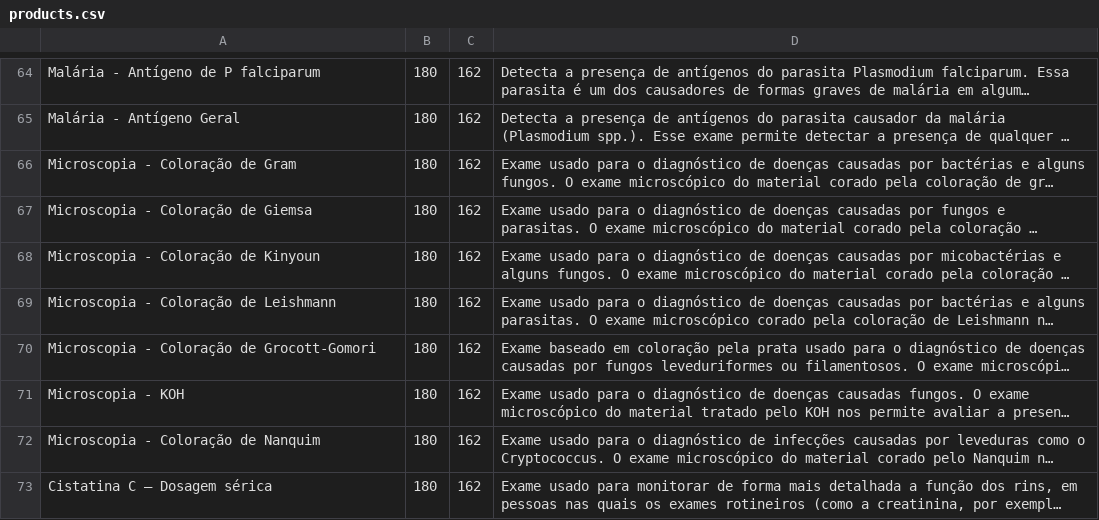
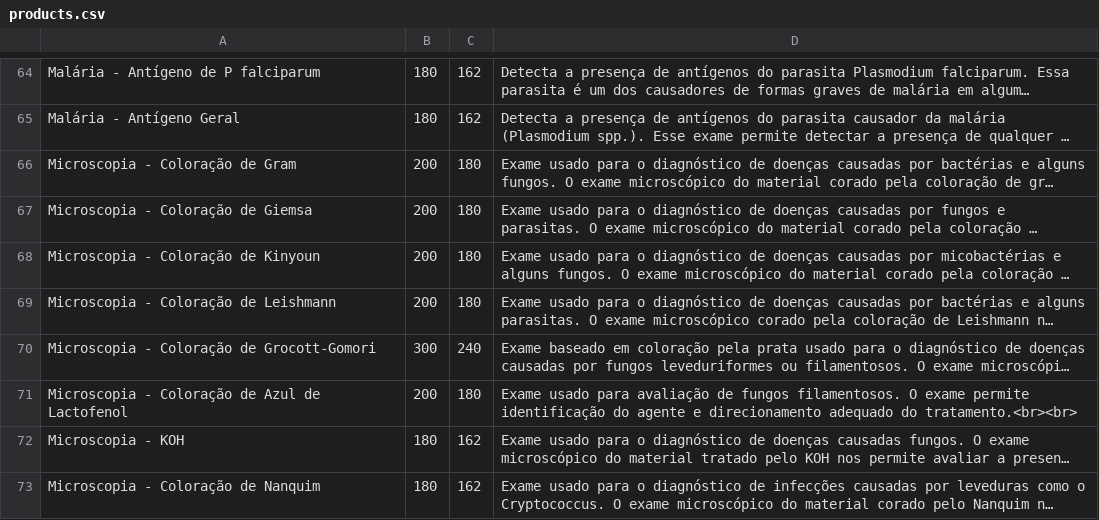
Before and after one commit to doutorleandromendes/exames, a CSV file: products.csv, drawn as a sheet; only a part is shown, gaps mark what is left out; the shorter side is filled out with more unchanged rows; long unchanged cells end in …; the diff names each change by its address in the sheet, - before the commit and + after, or states it on an @@ line.

Commit message:
Update products.csv

```diff
--- a/products.csv
+++ b/products.csv
-B66:B69: 180
+B66:B69: 200
-C66:C69: 162
+C66:C69: 180
-B70: 180
+B70: 300
-C70: 162
+C70: 240
+row 71: Microscopia - Coloração de Azul de Lactofenol | 200 | 180 | Exame usado para avaliação de fungos filamentosos. O exame permite identificação do agente e direcionamento adequado do tratamento.<br><br>
```
